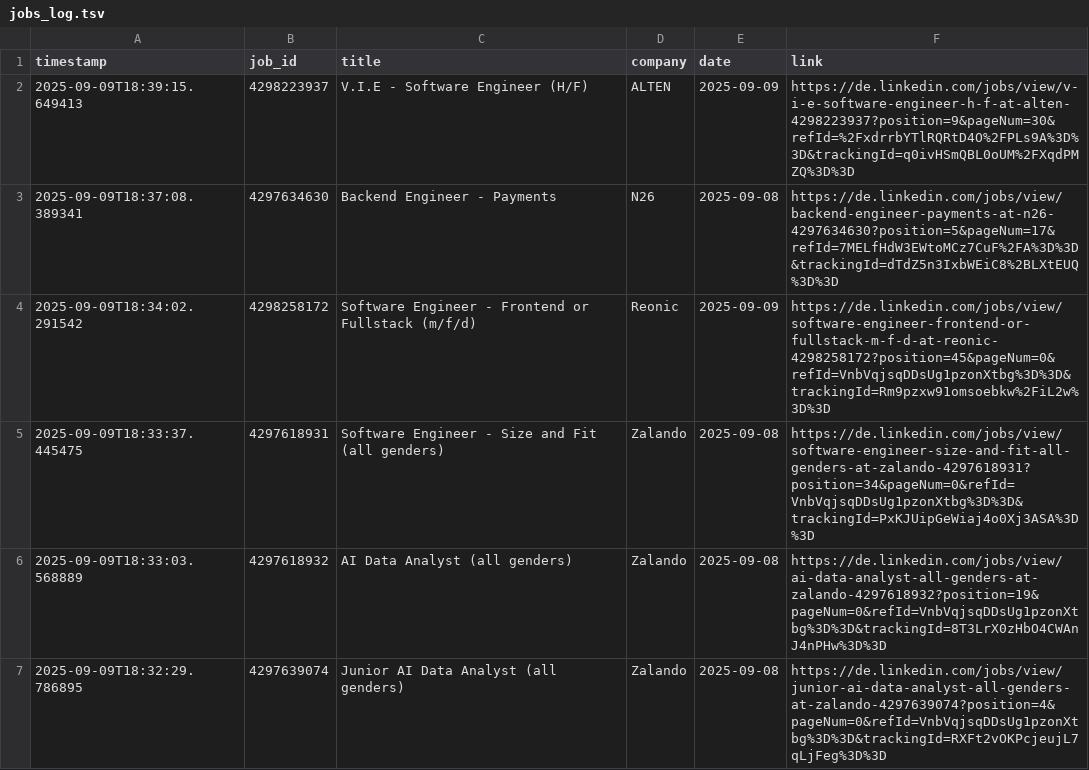
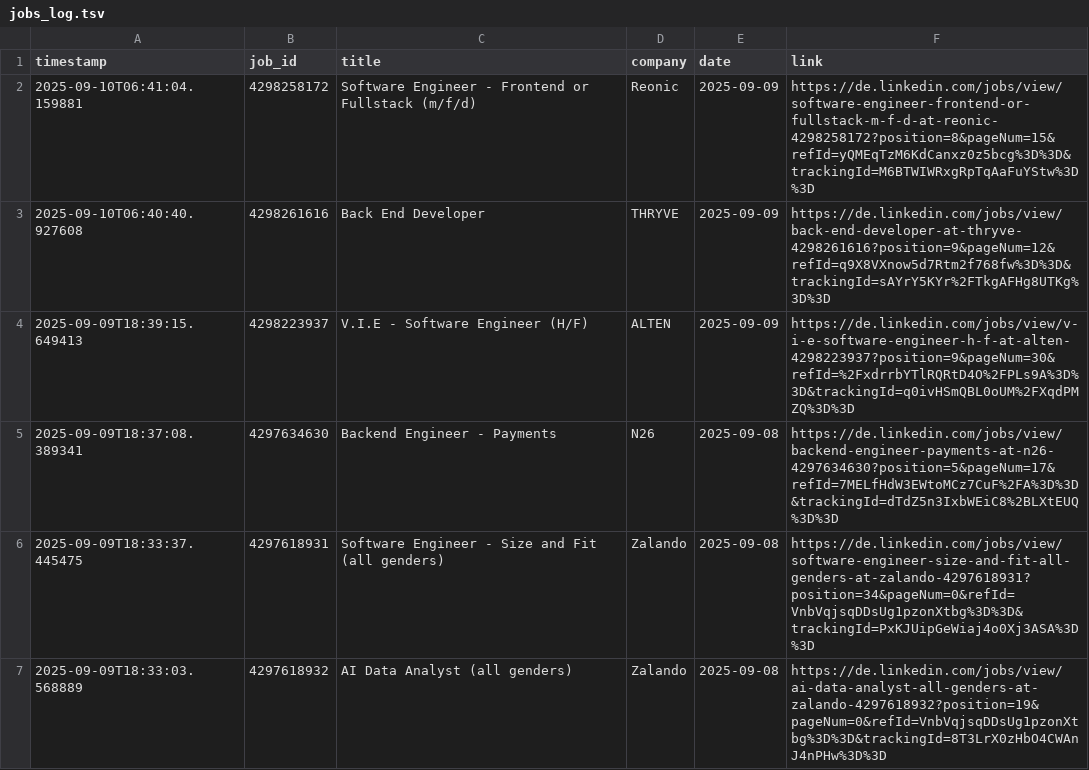
Before and after one commit to mugundanaswin/Data_Engineering, a TSV file: webscrapping_projects/scheduled/outputs/jobs_log.tsv, drawn as a sheet; only a part is shown; the shorter side is filled out with more unchanged rows.

```diff
--- a/webscrapping_projects/scheduled/outputs/jobs_log.tsv
+++ b/webscrapping_projects/scheduled/outputs/jobs_log.tsv
@@ -1,5 +1,6 @@
 timestamp	job_id	title	company	date	link
+2025-09-10T06:41:04.159881	4298258172	Software Engineer - Frontend or Fullstack (m/f/d)	Reonic	2025-09-09	https://de.linkedin.com/jobs/view/software-engineer-frontend-or-fullstack-m-f-d-at-reonic-4298258172?position=8&pageNum=15&refId=yQMEqTzM6KdCanxz0z5bcg%3D%3D&trackingId=M6BTWIWRxgRpTqAaFuYStw%3D%3D
+2025-09-10T06:40:40.927608	4298261616	Back End Developer	THRYVE	2025-09-09	https://de.linkedin.com/jobs/view/back-end-developer-at-thryve-4298261616?position=9&pageNum=12&refId=q9X8VXnow5d7Rtm2f768fw%3D%3D&trackingId=sAYrY5KYr%2FTkgAFHg8UTKg%3D%3D
 2025-09-09T18:39:15.649413	4298223937	V.I.E - Software Engineer (H/F)	ALTEN	2025-09-09	https://de.linkedin.com/jobs/view/v-i-e-software-engineer-h-f-at-alten-4298223937?position=9&pageNum=30&refId=%2FxdrrbYTlRQRtD4O%2FPLs9A%3D%3D&trackingId=q0ivHSmQBL0oUM%2FXqdPMZQ%3D%3D
 2025-09-09T18:37:08.389341	4297634630	Backend Engineer - Payments	N26	2025-09-08	https://de.linkedin.com/jobs/view/backend-engineer-payments-at-n26-4297634630?position=5&pageNum=17&refId=7MELfHdW3EWtoMCz7CuF%2FA%3D%3D&trackingId=dTdZ5n3IxbWEiC8%2BLXtEUQ%3D%3D
-2025-09-09T18:34:02.291542	4298258172	Software Engineer - Frontend or Fullstack (m/f/d)	Reonic	2025-09-09	https://de.linkedin.com/jobs/view/software-engineer-frontend-or-fullstack-m-f-d-at-reonic-4298258172?position=45&pageNum=0&refId=VnbVqjsqDDsUg1pzonXtbg%3D%3D&trackingId=Rm9pzxw91omsoebkw%2FiL2w%3D%3D
 2025-09-09T18:33:37.445475	4297618931	Software Engineer - Size and Fit (all genders)	Zalando	2025-09-08	https://de.linkedin.com/jobs/view/software-engineer-size-and-fit-all-genders-at-zalando-4297618931?position=34&pageNum=0&refId=VnbVqjsqDDsUg1pzonXtbg%3D%3D&trackingId=PxKJUipGeWiaj4o0Xj3ASA%3D%3D
```
